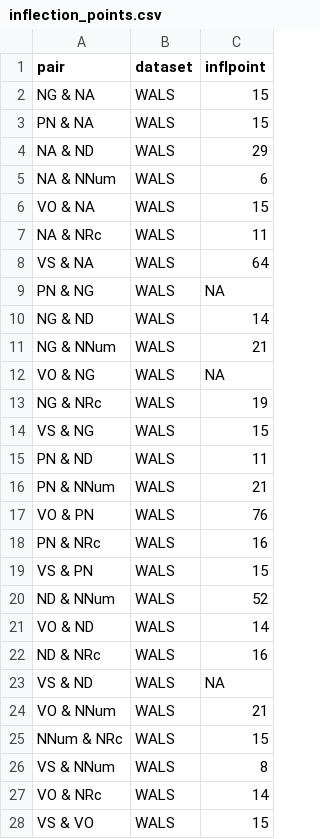
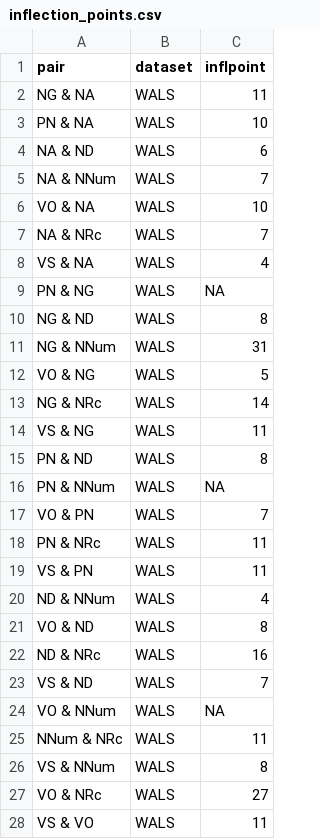
Before and after one commit to hkauhanen/sanguche, a CSV file: results/tables/inflection_points.csv, drawn as a sheet; only a part is shown; the diff covers the shown part only.

Commit message:
Ricardo's new procedure for inflection point detection

```diff
--- a/results/tables/inflection_points.csv
+++ b/results/tables/inflection_points.csv
@@ -1,28 +1,28 @@
 "pair","dataset","inflpoint"
-"NG & NA","WALS",15
-"PN & NA","WALS",15
-"NA & ND","WALS",29
-"NA & NNum","WALS",6
-"VO & NA","WALS",15
-"NA & NRc","WALS",11
-"VS & NA","WALS",64
+"NG & NA","WALS",11
+"PN & NA","WALS",10
+"NA & ND","WALS",6
+"NA & NNum","WALS",7
+"VO & NA","WALS",10
+"NA & NRc","WALS",7
+"VS & NA","WALS",4
 "PN & NG","WALS",NA
-"NG & ND","WALS",14
-"NG & NNum","WALS",21
-"VO & NG","WALS",NA
-"NG & NRc","WALS",19
-"VS & NG","WALS",15
-"PN & ND","WALS",11
-"PN & NNum","WALS",21
-"VO & PN","WALS",76
-"PN & NRc","WALS",16
-"VS & PN","WALS",15
-"ND & NNum","WALS",52
-"VO & ND","WALS",14
+"NG & ND","WALS",8
+"NG & NNum","WALS",31
+"VO & NG","WALS",5
+"NG & NRc","WALS",14
+"VS & NG","WALS",11
+"PN & ND","WALS",8
+"PN & NNum","WALS",NA
+"VO & PN","WALS",7
+"PN & NRc","WALS",11
+"VS & PN","WALS",11
+"ND & NNum","WALS",4
+"VO & ND","WALS",8
 "ND & NRc","WALS",16
-"VS & ND","WALS",NA
-"VO & NNum","WALS",21
-"NNum & NRc","WALS",15
+"VS & ND","WALS",7
+"VO & NNum","WALS",NA
+"NNum & NRc","WALS",11
 "VS & NNum","WALS",8
-"VO & NRc","WALS",14
-"VS & VO","WALS",15
+"VO & NRc","WALS",27
+"VS & VO","WALS",11
```
Also changed, not shown: 55 edited cells elsewhere in this file, 5 other files.
